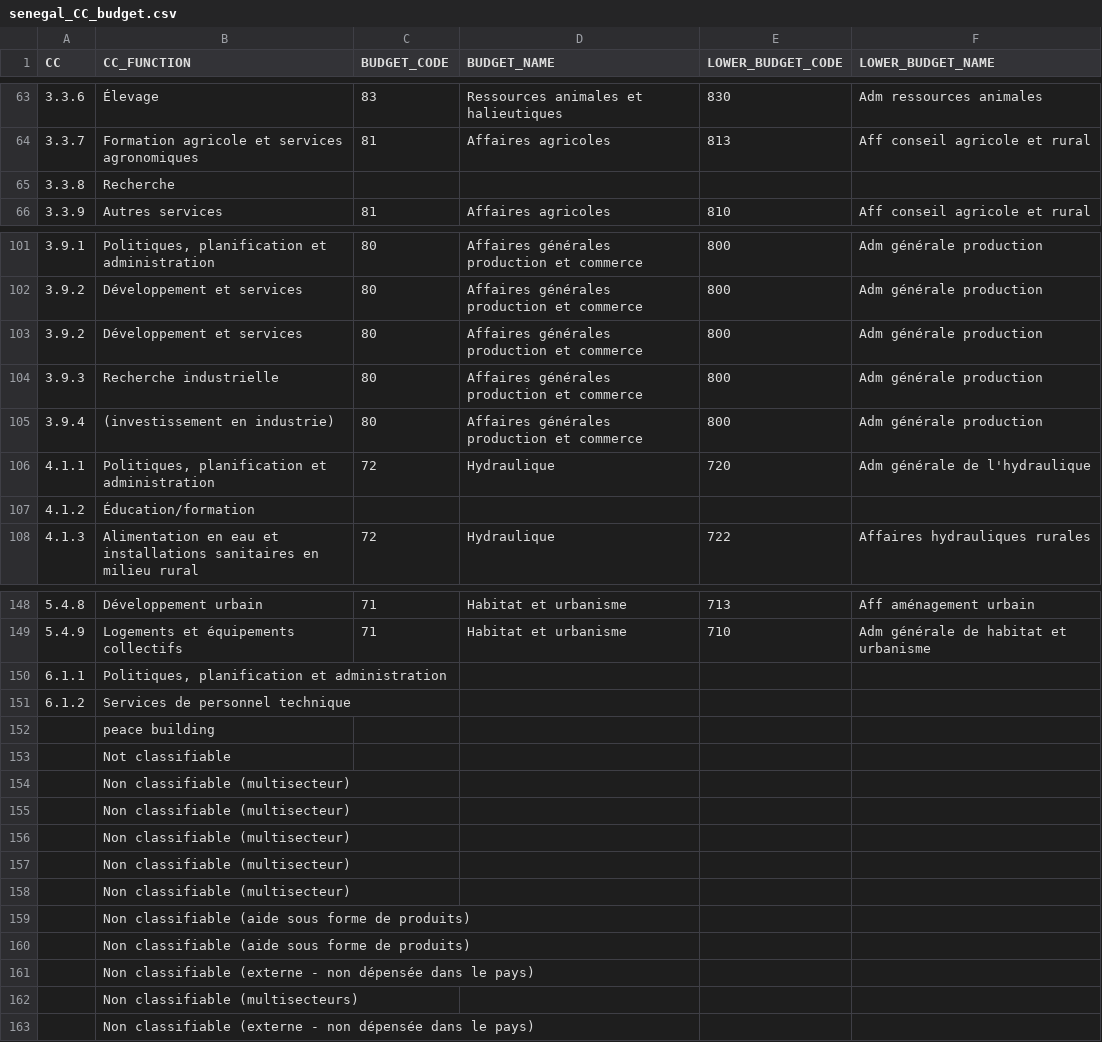
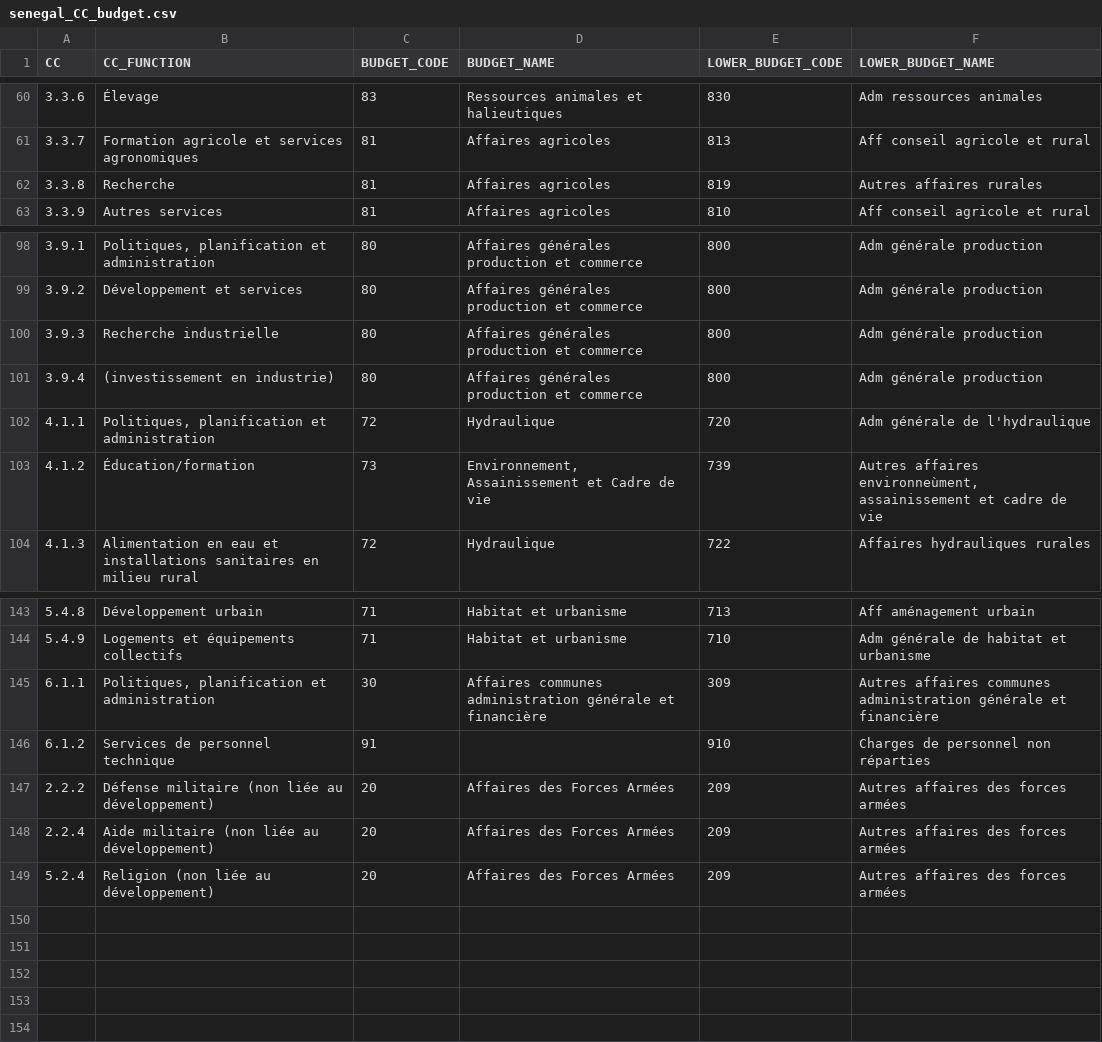
Before and after one commit to markbrough/flatiati, a CSV file: abmapper/lib/senegal_CC_budget.csv, drawn as a sheet; only a part is shown, gaps mark what is left out; the diff covers the shown part only.

```diff
--- a/abmapper/lib/senegal_CC_budget.csv
+++ b/abmapper/lib/senegal_CC_budget.csv
@@ -64,3 +61,3 @@ CC,CC_FUNCTION,BUDGET_CODE,BUDGET_NAME,LOWER_BUDGET_CODE,LOWER_BUDGET_NAME
 3.3.7,Formation agricole et services agronomiques,81,Affaires agricoles,813,Aff conseil agricole et rural
-3.3.8,Recherche,,,,
+3.3.8,Recherche,81,Affaires agricoles,819,Autres affaires rurales
 3.3.9,Autres services,81,Affaires agricoles,810,Aff conseil agricole et rural
@@ -102,3 +99,2 @@ CC,CC_FUNCTION,BUDGET_CODE,BUDGET_NAME,LOWER_BUDGET_CODE,LOWER_BUDGET_NAME
 3.9.2,Développement et services,80,Affaires générales production et commerce,800,Adm générale production
-3.9.2,Développement et services,80,Affaires générales production et commerce,800,Adm générale production
 3.9.3,Recherche industrielle ,80,Affaires générales production et commerce,800,Adm générale production
@@ -106,3 +102,3 @@ CC,CC_FUNCTION,BUDGET_CODE,BUDGET_NAME,LOWER_BUDGET_CODE,LOWER_BUDGET_NAME
 4.1.1,"Politiques, planification et administration",72,Hydraulique,720,Adm générale de l'hydraulique
-4.1.2,Éducation/formation,,,,
+4.1.2,Éducation/formation,73,"Environnement, Assainissement et Cadre de vie",739,"Autres affaires environneùment, assainissement et cadre de vie"
 4.1.3,Alimentation en eau et installations sanitaires en milieu rural,72,Hydraulique,722,Affaires hydrauliques rurales
@@ -149,15 +144,6 @@ CC,CC_FUNCTION,BUDGET_CODE,BUDGET_NAME,LOWER_BUDGET_CODE,LOWER_BUDGET_NAME
 5.4.9,Logements et équipements collectifs,71,Habitat et urbanisme,710,Adm générale de habitat et urbanisme
-6.1.1,"Politiques, planification et administration",,,,
-6.1.2,Services de personnel technique,,,,
-,peace building,,,,
-,Not classifiable,,,,
-,Non classifiable (multisecteur),,,,
-,Non classifiable (multisecteur),,,,
-,Non classifiable (multisecteur),,,,
-,Non classifiable (multisecteur),,,,
-,Non classifiable (multisecteur),,,,
-,Non classifiable (aide sous forme de produits),,,,
-,Non classifiable (aide sous forme de produits),,,,
-,Non classifiable (externe - non dépensée dans le pays),,,,
-,Non classifiable (multisecteurs),,,,
-,Non classifiable (externe - non dépensée dans le pays),,,,
+6.1.1,"Politiques, planification et administration",30,Affaires communes administration générale et financière,309,Autres affaires communes administration générale et financière
+6.1.2,Services de personnel technique,91,,910,Charges de personnel non réparties
+2.2.2,Défense militaire (non liée au développement),20,Affaires des Forces Armées,209,Autres affaires des forces armées
+2.2.4,Aide militaire (non liée au développement),20,Affaires des Forces Armées,209,Autres affaires des forces armées
+5.2.4,Religion (non liée au développement),20,Affaires des Forces Armées,209,Autres affaires des forces armées
```
Also changed, not shown: 4 removed rows and 101 edited cells elsewhere in this file.
